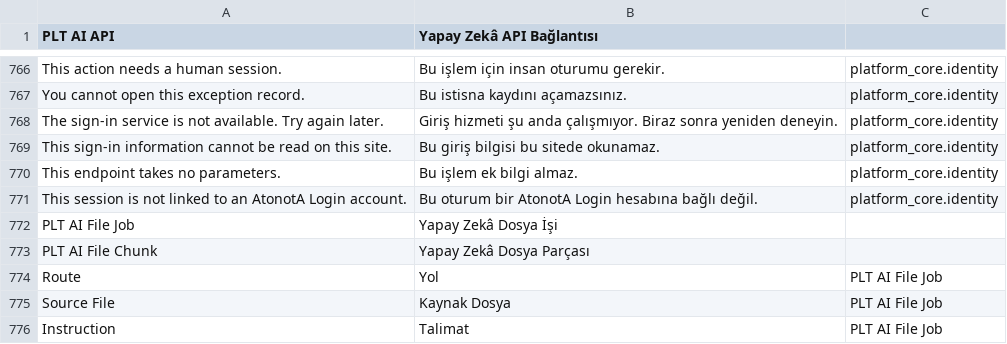
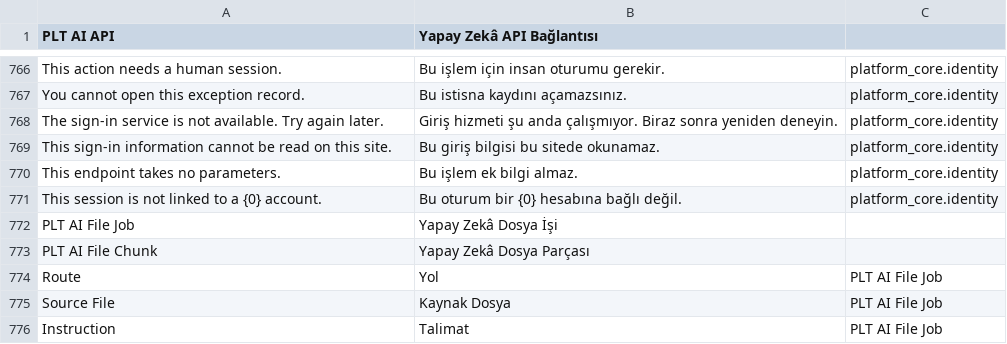
Before and after one commit to karacaismail/frappesetup, a CSV file: backend/apps/platform_core/platform_core/translations/tr.csv, drawn as a sheet; only a part is shown, gaps mark what is left out.

```diff
--- a/backend/apps/platform_core/platform_core/translations/tr.csv
+++ b/backend/apps/platform_core/platform_core/translations/tr.csv
@@ -882,3 +882,3 @@ This sign-in information cannot be read on this site.,Bu giriş bilgisi bu sited
 This endpoint takes no parameters.,Bu işlem ek bilgi almaz.,platform_core.identity
-This session is not linked to an AtonotA Login account.,Bu oturum bir AtonotA Login hesabına bağlı değil.,platform_core.identity
+This session is not linked to a {0} account.,Bu oturum bir {0} hesabına bağlı değil.,platform_core.identity
 PLT AI File Job,Yapay Zekâ Dosya İşi,
```
Also changed, not shown: backend/identity/identity_sync/translations/tr.csv, 26 other files.
